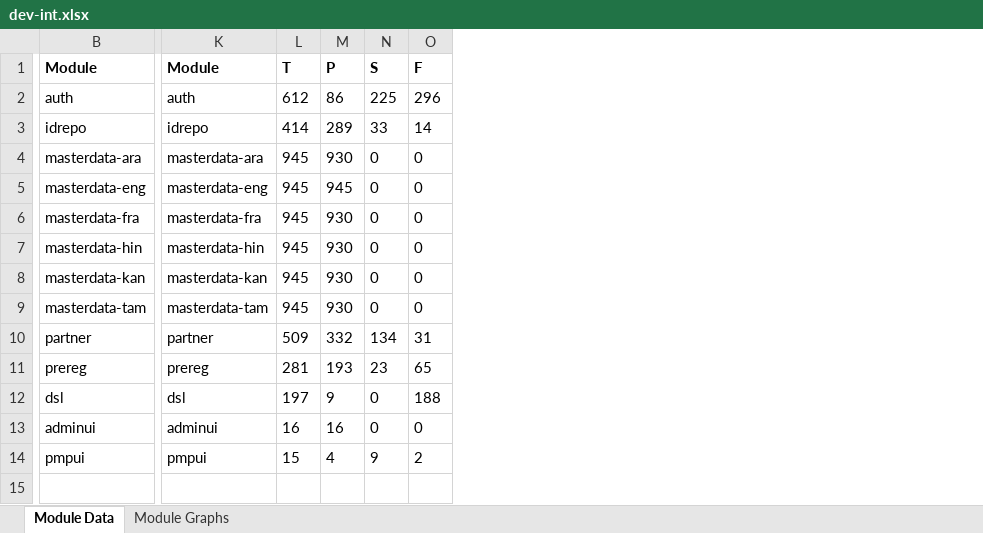
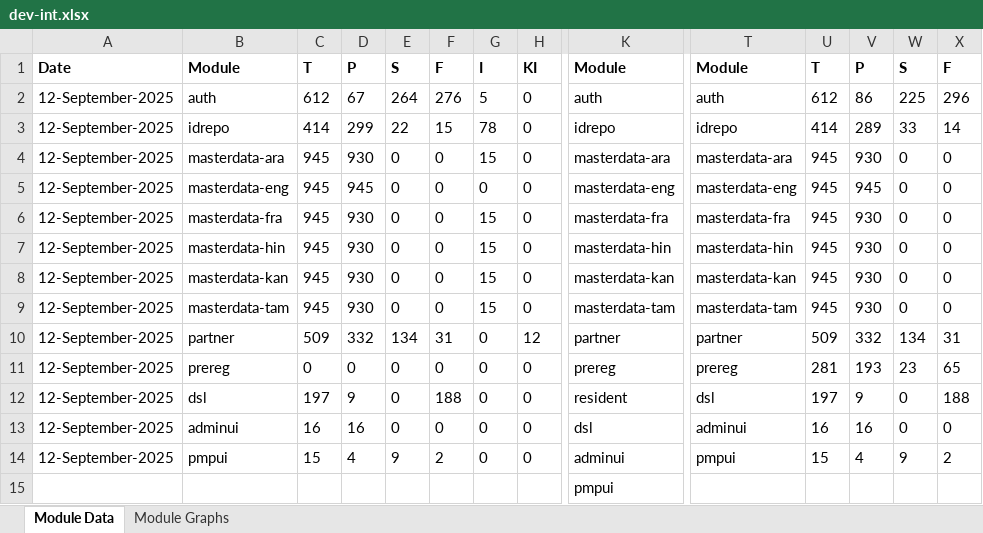
Before and after one commit to mosip/test-management, an Excel workbook: minio-report-tracker/xlxs/dev-int.xlsx, sheet Module Data, drawn as a sheet; only a part is shown, gaps mark what is left out; values as stored, in another font and other column widths than the file's, no borders; addresses are those after the commit; rows hold the shown columns only; the diff covers the shown part only; the diff names each change by its address in the sheet, - before the commit and + after, or states it on an @@ line.

```diff
--- a/minio-report-tracker/xlxs/dev-int.xlsx (sheet Module Data)
+++ b/minio-report-tracker/xlxs/dev-int.xlsx (sheet Module Data)
+column A, rows 1-11: Date | 12-September-2025 | 12-September-2025 | 12-September-2025 | 12-September-2025 | 12-September-2025 | 12-September-2025 | 12-September-2025 | 12-September-2025 | 12-September-2025 | 12-September-2025; rows 13-14: 12-September-2025 | 12-September-2025
+column B, rows 1-11: Module | auth | idrepo | masterdata-ara | masterdata-eng | masterdata-fra | masterdata-hin | masterdata-kan | masterdata-tam | partner | prereg; rows 13-14: adminui | pmpui
+column C, rows 1-11: T | 612 | 414 | 945 | 945 | 945 | 945 | 945 | 945 | 509 | 0; rows 13-14: 16 | 15
+column D, rows 1-11: P | 67 | 299 | 930 | 945 | 930 | 930 | 930 | 930 | 332 | 0; rows 13-14: 16 | 4
+column E, rows 1-11: S | 264 | 22 | 0 | 0 | 0 | 0 | 0 | 0 | 134 | 0; rows 13-14: 0 | 9
+column F, rows 1-11: F | 276 | 15 | 0 | 0 | 0 | 0 | 0 | 0 | 31 | 0; rows 13-14: 0 | 2
+column G, rows 1-11: I | 5 | 78 | 15 | 0 | 15 | 15 | 15 | 15 | 0 | 0; rows 13-14: 0 | 0
+column H, rows 1-11: KI | 0 | 0 | 0 | 0 | 0 | 0 | 0 | 0 | 12 | 0; rows 13-14: 0 | 0
+row 12: 12-September-2025 | dsl | 197 | 9 | 0 | 188 | 0 | 0 | resident | dsl | 197 | 9 | 0 | 188
-T13: dsl
+T13: adminui
-U13: 197
+U13: 16
-V13: 9
+V13: 16
-X13: 188
+X13: 0
-T14: adminui
+T14: pmpui
-U14: 16
+U14: 15
-V14: 16
+V14: 4
-W14: 0
+W14: 9
-X14: 0
+X14: 2
-T15: pmpui
+T15: (empty)
-U15: 15
+U15: (empty)
-V15: 4
+V15: (empty)
-W15: 9
+W15: (empty)
-X15: 2
+X15: (empty)
```
Also changed, not shown: 1 added column and 3 edited cells elsewhere in this sheet, charts or pictures, minio-report-tracker/xlxs/cellbox21.xlsx, minio-report-tracker/xlxs/dev1.xlsx, 17 other files.
